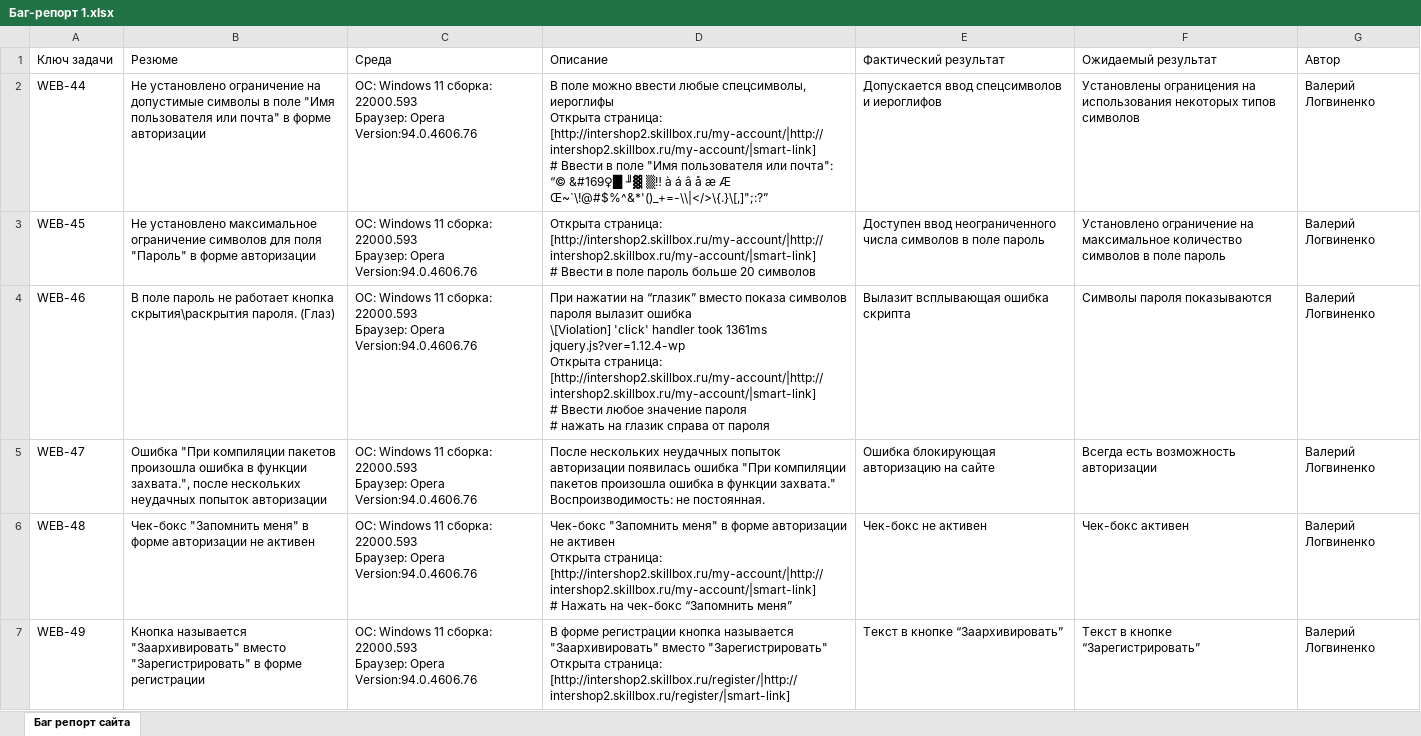
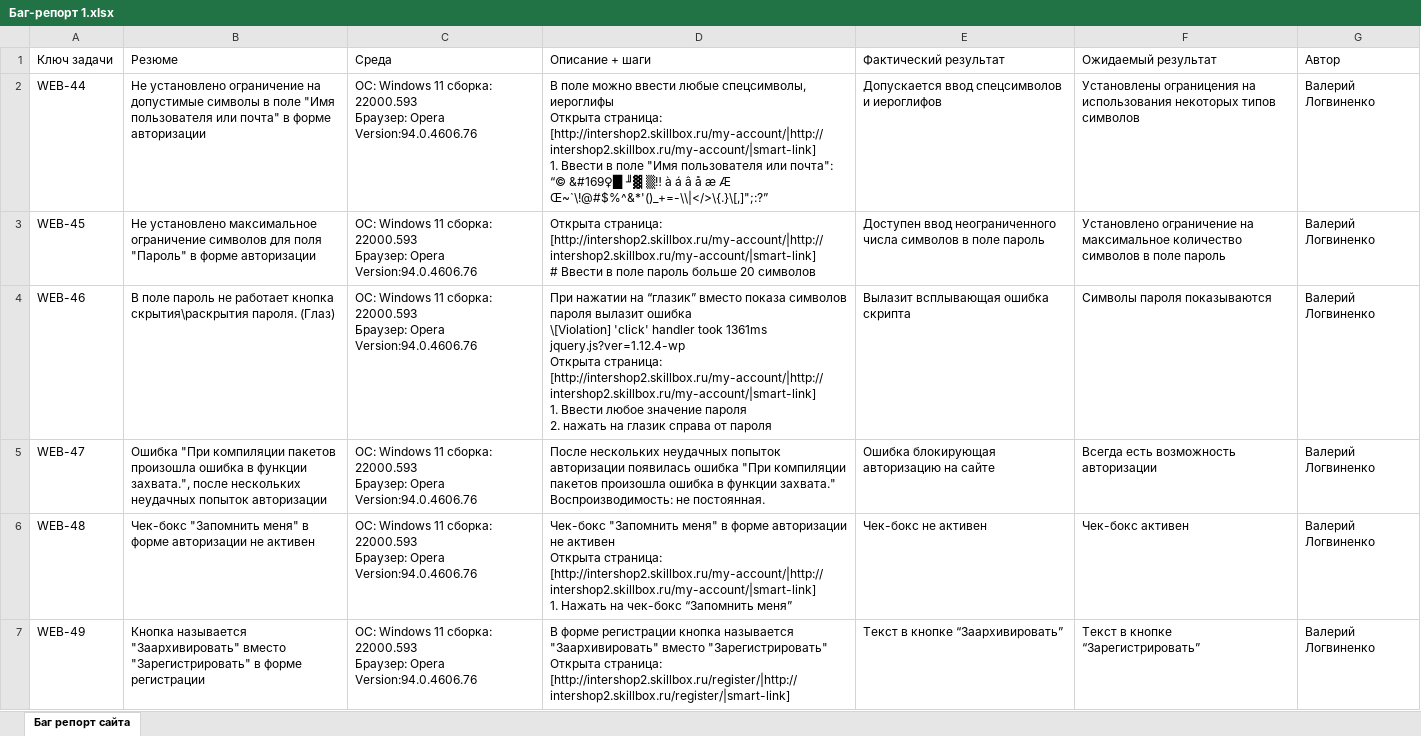
Before and after one commit to Chronosvvo/QA-work, an Excel workbook: Bug-reports/Баг-репорт 1.xlsx, sheet Баг репорт сайта, drawn as a sheet; only a part is shown; values as stored, in another font and other column widths than the file's, no borders; table styles not drawn; ↵ is a line break in a cell; the diff covers the shown part only; the diff names each change by its address in the sheet, - before the commit and + after, or states it on an @@ line.

Commit message:
Update bug-reports

```diff
--- a/Bug-reports/Баг-репорт 1.xlsx (sheet Баг репорт сайта)
+++ b/Bug-reports/Баг-репорт 1.xlsx (sheet Баг репорт сайта)
-D1: Описание
+D1: Описание + шаги
-D2 (Описание + шаги): …страница: [http://intershop2.skillbox.ru/my-account/|http://intershop2.skillbox.ru/my-account/|smart-link] ↵ # Ввести в…
+D2 (Описание + шаги): …страница: [http://intershop2.skillbox.ru/my-account/|http://intershop2.skillbox.ru/my-account/|smart-link] ↵ 1. Ввести в…
-D4 (Описание + шаги): …страница: [http://intershop2.skillbox.ru/my-account/|http://intershop2.skillbox.ru/my-account/|smart-link] ↵ # Ввести любое значение пароля ↵ # нажать на…
+D4 (Описание + шаги): …страница: [http://intershop2.skillbox.ru/my-account/|http://intershop2.skillbox.ru/my-account/|smart-link] ↵ 1. Ввести любое значение пароля ↵ 2. нажать на…
-D6 (Описание + шаги): …страница: [http://intershop2.skillbox.ru/my-account/|http://intershop2.skillbox.ru/my-account/|smart-link] ↵ # Нажать на…
+D6 (Описание + шаги): …страница: [http://intershop2.skillbox.ru/my-account/|http://intershop2.skillbox.ru/my-account/|smart-link] ↵ 1. Нажать на…
```
Also changed, not shown: 17 edited cells elsewhere in this sheet, 4 other files.
